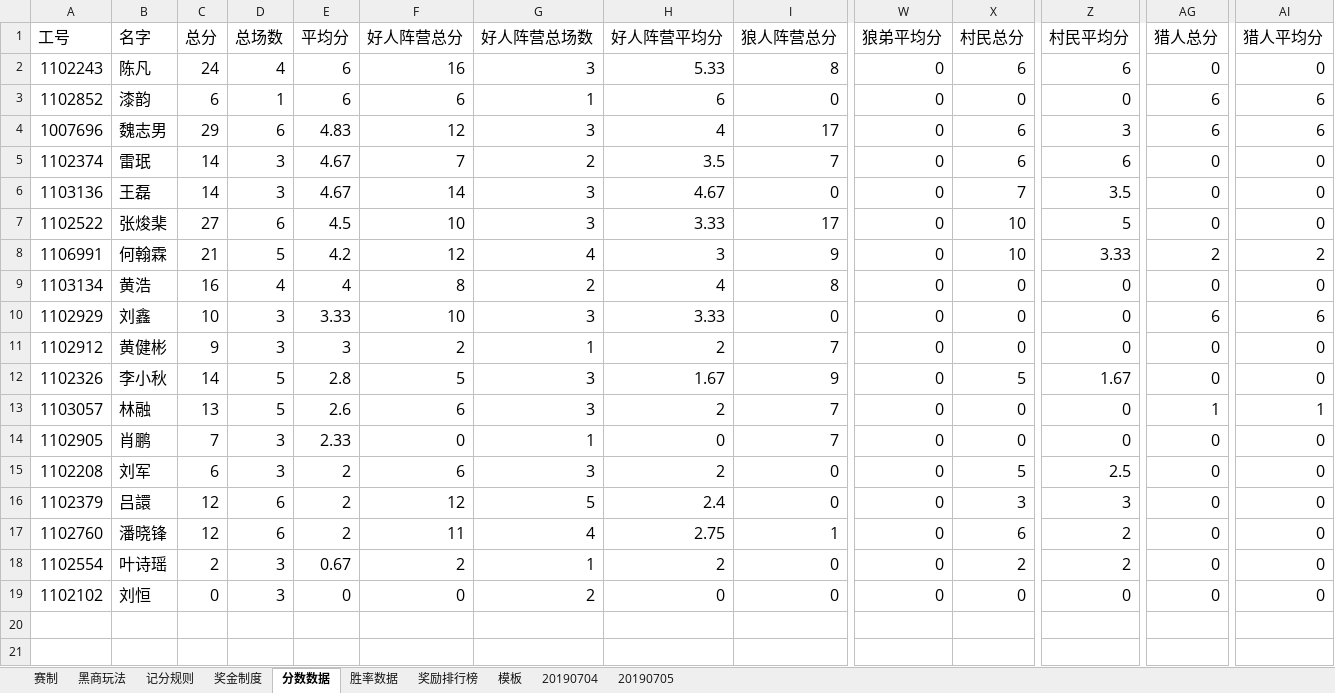
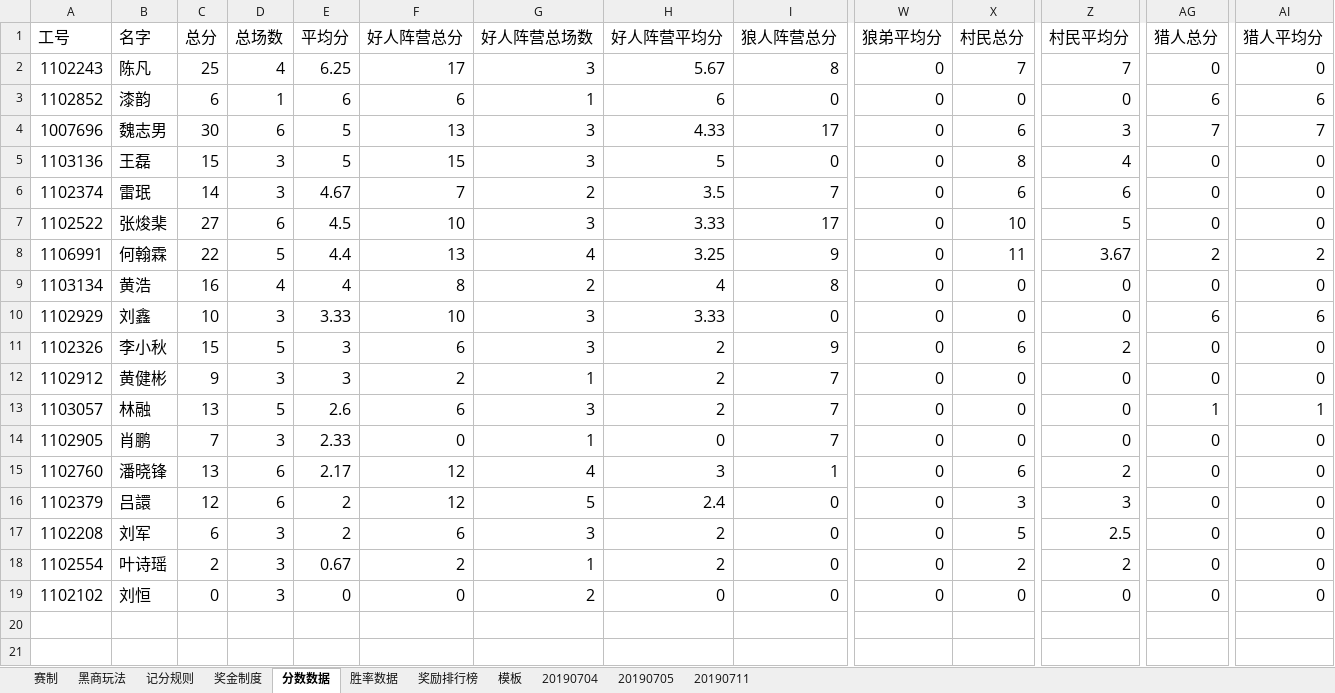
Before and after one commit to Redemptionme/wolfTools, an Excel workbook: wolfTools/read.xlsx, sheet 分数数据, drawn as a sheet; only a part is shown, gaps mark what is left out; values as stored, in another font and other column widths than the file's, no borders; charts and pictures not drawn; removed rows and columns are numbered as before the commit, all else as after; rows hold the shown columns only; the diff names each change by its address in the sheet, - before the commit and + after, or states it on an @@ line.

Commit message:
保持下20190705，第二场数据

```diff
--- a/wolfTools/read.xlsx (sheet 分数数据)
+++ b/wolfTools/read.xlsx (sheet 分数数据)
+sheet tab: 20190711
-C2 (总分): 24
+C2 (总分): 25
-E2 (平均分): 6
+E2 (平均分): 6.25
-F2 (好人阵营总分): 16
+F2 (好人阵营总分): 17
-H2 (好人阵营平均分): 5.33
+H2 (好人阵营平均分): 5.67
-X2 (村民总分): 6
+X2 (村民总分): 7
-Z2 (村民平均分): 6
+Z2 (村民平均分): 7
-C4 (总分): 29
+C4 (总分): 30
-E4 (平均分): 4.83
+E4 (平均分): 5
-F4 (好人阵营总分): 12
+F4 (好人阵营总分): 13
-H4 (好人阵营平均分): 4
+H4 (好人阵营平均分): 4.33
-AG4 (猎人总分): 6
+AG4 (猎人总分): 7
-AI4 (猎人平均分): 6
+AI4 (猎人平均分): 7
+row 5: 1103136 | 王磊 | 15 | 3 | 5 | 15 | 3 | 5 | 0 | 0 | 8 | 4 | 0 | 0
-row 6: 1103136 | 王磊 | 14 | 3 | 4.67 | 14 | 3 | 4.67 | 0 | 0 | 7 | 3.5 | 0 | 0
-C8 (总分): 21
+C8 (总分): 22
-E8 (平均分): 4.2
+E8 (平均分): 4.4
-F8 (好人阵营总分): 12
+F8 (好人阵营总分): 13
-H8 (好人阵营平均分): 3
+H8 (好人阵营平均分): 3.25
-X8 (村民总分): 10
+X8 (村民总分): 11
-Z8 (村民平均分): 3.33
+Z8 (村民平均分): 3.67
+row 11: 1102326 | 李小秋 | 15 | 5 | 3 | 6 | 3 | 2 | 9 | 0 | 6 | 2 | 0 | 0
-row 12: 1102326 | 李小秋 | 14 | 5 | 2.8 | 5 | 3 | 1.67 | 9 | 0 | 5 | 1.67 | 0 | 0
+row 15: 1102760 | 潘晓锋 | 13 | 6 | 2.17 | 12 | 4 | 3 | 1 | 0 | 6 | 2 | 0 | 0
-row 17: 1102760 | 潘晓锋 | 12 | 6 | 2 | 11 | 4 | 2.75 | 1 | 0 | 6 | 2 | 0 | 0
```
Also changed, not shown: sheet 模板, sheet 20190705, charts or pictures.
